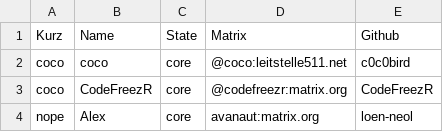
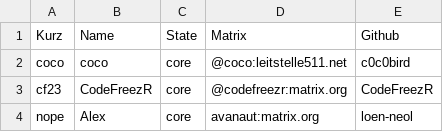
Before and after one commit to WokaCentral/core, a CSV file: Wokas.csv, drawn as a sheet.

Commit message:
Update Wokas.csv

```diff
--- a/Wokas.csv
+++ b/Wokas.csv
@@ -2,3 +2,3 @@
 "coco","coco","core","@coco:leitstelle511.net","c0c0bird "
-"coco","CodeFreezR","core","@codefreezr:matrix.org","CodeFreezR"
+"cf23","CodeFreezR","core","@codefreezr:matrix.org","CodeFreezR"
 "nope","Alex","core","avanaut:matrix.org","loen-neol"
```
